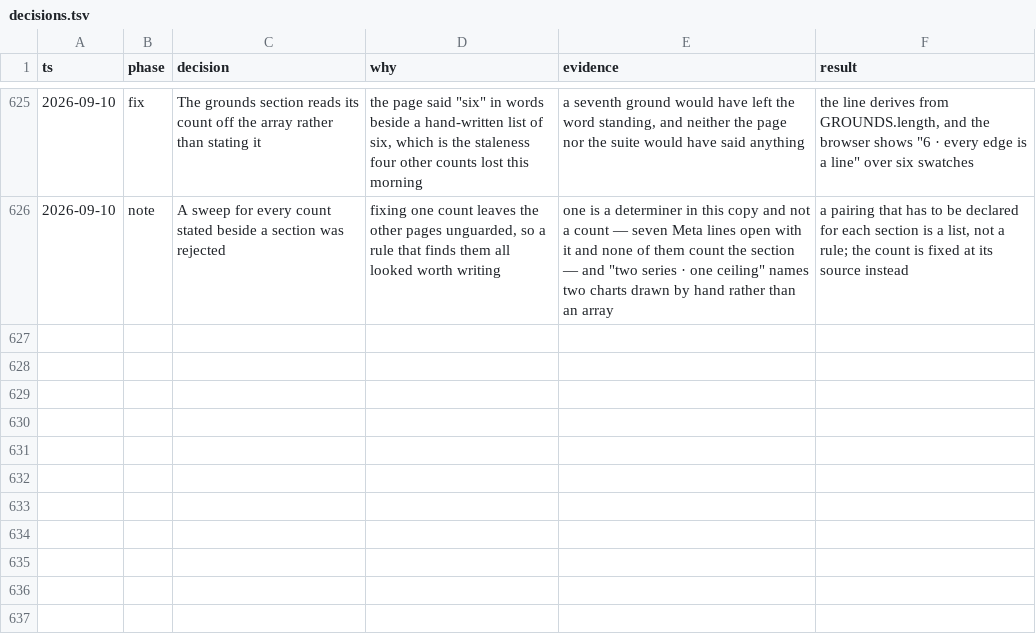
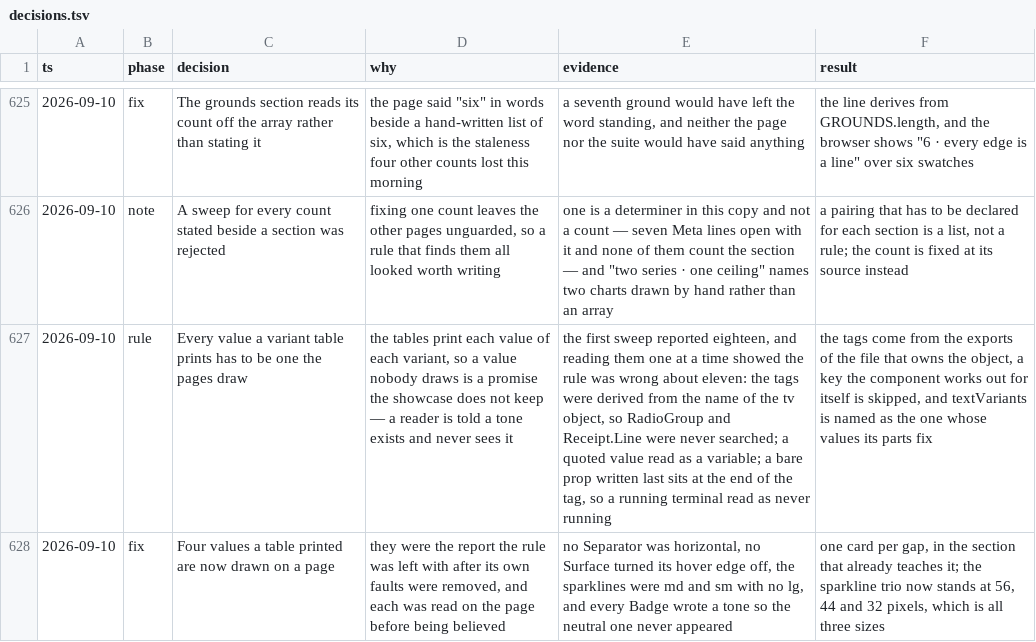
Before and after one commit to tyler-mitchell/infinite-canvas, a TSV file: packages/polkadot-ui/docs/internal/decisions.tsv, drawn as a sheet; only a part is shown, gaps mark what is left out; the diff names each change by its address in the sheet, - before the commit and + after, or states it on an @@ line.

Commit message:
test(polkadot-ui): every value a variant table prints is one the pages draw
The tables print each value of each variant. Four were printed and never
drawn: a horizontal separator, a surface with its hover edge off, a large
sparkline and a neutral badge. Each is now on the page that teaches it.

```diff
--- a/packages/polkadot-ui/docs/internal/decisions.tsv
+++ b/packages/polkadot-ui/docs/internal/decisions.tsv
+row 627: 2026-09-10 | rule | Every value a variant table prints has to be one the pages draw | the tables print each value of each variant, so a value nobody draws is a promise the showcase does not keep — a reader is told a tone exists and never sees it | the first sweep reported eighteen, and reading them one at a time showed the rule was wrong about eleven: the tags were derived from the name of the tv object, so RadioGroup and Receipt.Line were never searched; a quoted value read as a variable; a bare prop written last sits at the end of the tag, so a running terminal read as never running | the tags come from the exports of the file that owns the object, a key the component works out for itself is skipped, and textVariants is named as the one whose values its parts fix
+row 628: 2026-09-10 | fix | Four values a table printed are now drawn on a page | they were the report the rule was left with after its own faults were removed, and each was read on the page before being believed | no Separator was horizontal, no Surface turned its hover edge off, the sparklines were md and sm with no lg, and every Badge wrote a tone so the neutral one never appeared | one card per gap, in the section that already teaches it; the sparkline trio now stands at 56, 44 and 32 pixels, which is all three sizes
```
Also changed, not shown: 4 other files.
